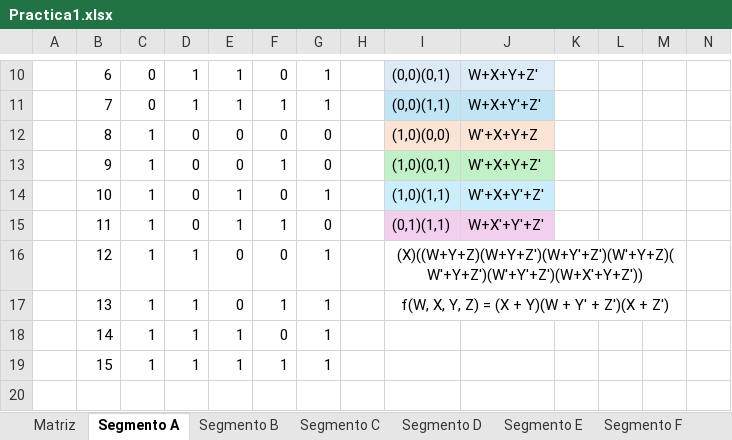
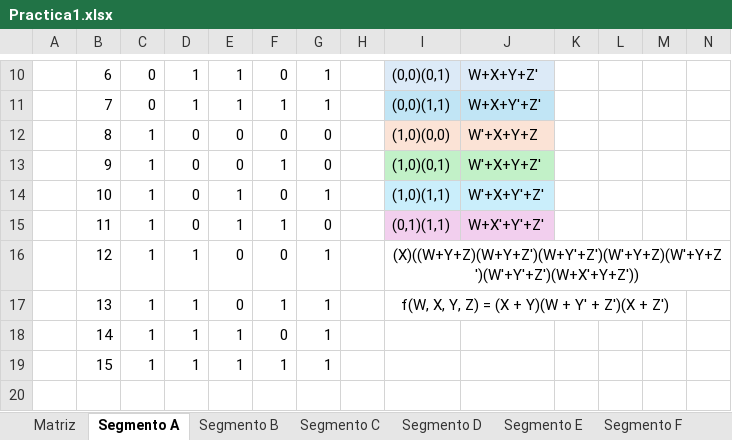
Before and after one commit to KESM12/EJEMPLOSORGA1S2025, an Excel workbook: Practica1/Practica1.xlsx, sheet Segmento A, drawn as a sheet; only a part is shown, gaps mark what is left out; values as stored, in another font and other column widths than the file's, no borders; removed rows and columns are numbered as before the commit, all else as after; the diff covers the shown part only; the diff names each change by its address in the sheet, - before the commit and + after, or states it on an @@ line.

```diff
--- a/Practica1/Practica1.xlsx (sheet Segmento A)
+++ b/Practica1/Practica1.xlsx (sheet Segmento A)
-I16:M16 merged
+I16:N16 merged
```
Also changed, not shown: 36 added rows elsewhere in this sheet, sheet Matriz, 2 other files.
